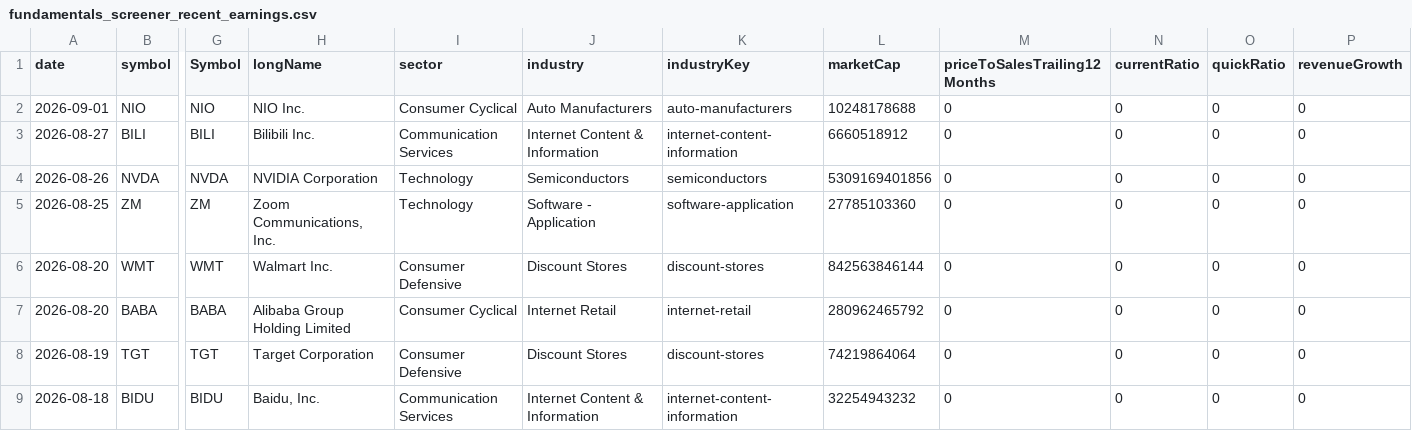
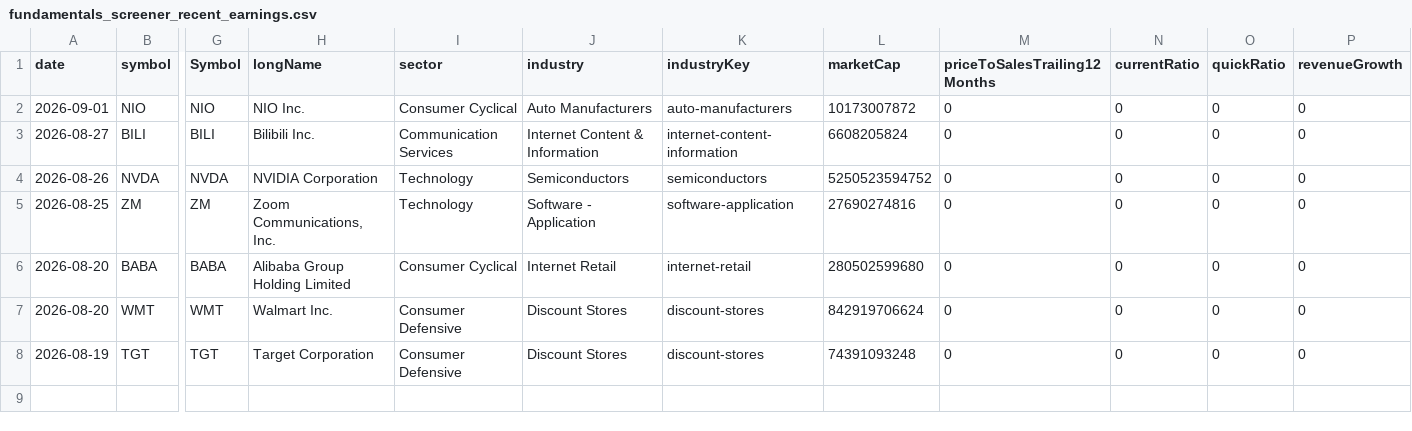
Before and after one commit to fishinmn/stock_screener, a CSV file: data/fundamentals_screener_recent_earnings.csv, drawn as a sheet; only a part is shown, gaps mark what is left out; removed rows and columns are numbered as before the commit, all else as after; rows hold the shown columns only; the diff names each change by its address in the sheet, - before the commit and + after, or states it on an @@ line.

```diff
--- a/data/fundamentals_screener_recent_earnings.csv
+++ b/data/fundamentals_screener_recent_earnings.csv
-L2 (marketCap): 10248178688
+L2 (marketCap): 10173007872
-L3 (marketCap): 6660518912
+L3 (marketCap): 6608205824
-L4 (marketCap): 5309169401856
+L4 (marketCap): 5250523594752
-L5 (marketCap): 27785103360
+L5 (marketCap): 27690274816
-row 6: 2026-08-20 | WMT | WMT | Walmart Inc. | Consumer Defensive | Discount Stores | discount-stores | 842563846144 | 0 | 0 | 0 | 0
-L6 (marketCap): 280962465792
+L6 (marketCap): 280502599680
+row 7: 2026-08-20 | WMT | WMT | Walmart Inc. | Consumer Defensive | Discount Stores | discount-stores | 842919706624 | 0 | 0 | 0 | 0
-L8 (marketCap): 74219864064
+L8 (marketCap): 74391093248
-row 9: 2026-08-18 | BIDU | BIDU | Baidu, Inc. | Communication Services | Internet Content & Information | internet-content-information | 32254943232 | 0 | 0 | 0 | 0
```
Also changed, not shown: data/recent_earnings.csv, data/recent_earnings_data.csv, 9 other files.
